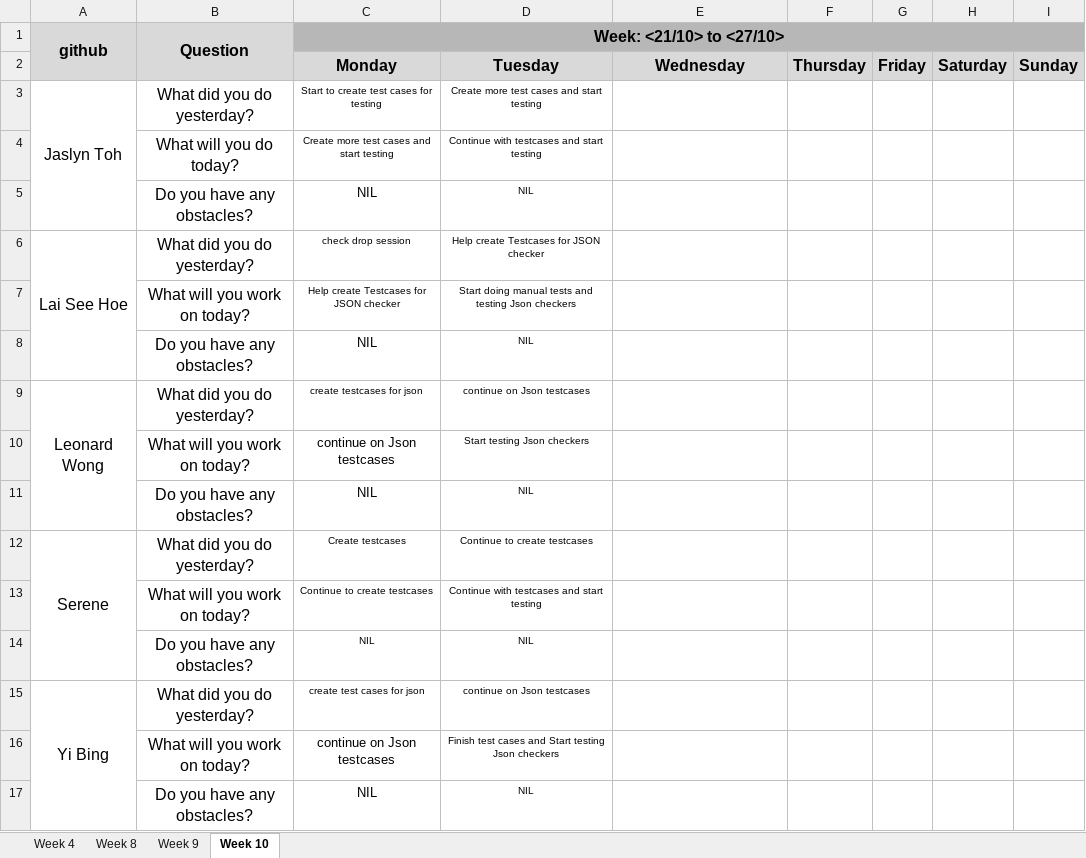
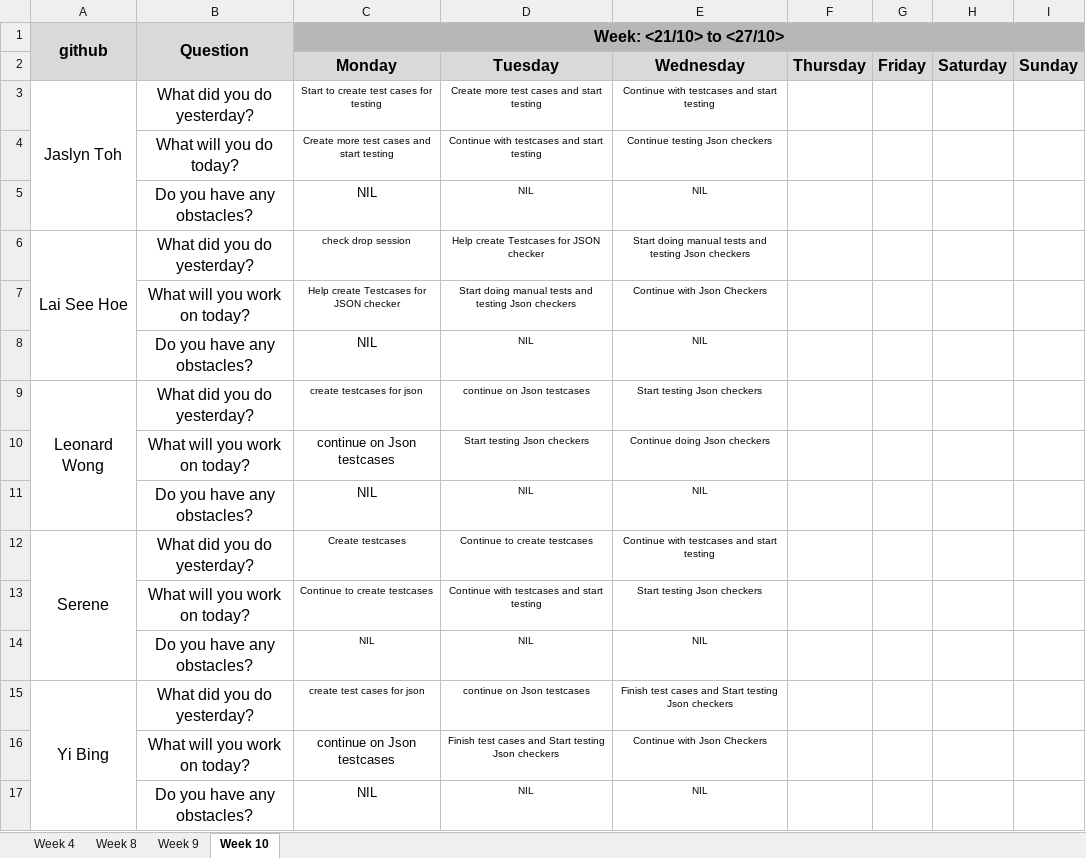
Before and after one commit to one-ice/IS212-Software-Project-Management, an Excel workbook: metrics/Du.xlsx, sheet Week 10, drawn as a sheet; values as stored, in another font and other column widths than the file's, no borders; the diff names each change by its address in the sheet, - before the commit and + after, or states it on an @@ line.

Commit message:
Day 11 Iteration 3 Daily Update
Day 11 Iteration 3 Daily Update

```diff
--- a/metrics/Du.xlsx (sheet Week 10)
+++ b/metrics/Du.xlsx (sheet Week 10)
-E3: (empty)
+E3: Continue with testcases and start testing
-E4: (empty)
+E4: Continue testing Json checkers
-E5: (empty)
+E5: NIL
-E6: (empty)
+E6: Start doing manual tests and testing Json checkers
-E7: (empty)
+E7: Continue with Json Checkers
-E8: (empty)
+E8: NIL
-E9: (empty)
+E9: Start testing Json checkers
-E10: (empty)
+E10: Continue doing Json checkers
-E11: (empty)
+E11: NIL
-E12: (empty)
+E12: Continue with testcases and start testing
-E13: (empty)
+E13: Start testing Json checkers
-E14: (empty)
+E14: NIL
-E15: (empty)
+E15: Finish test cases and Start testing Json checkers
-E16: (empty)
+E16: Continue with Json Checkers
-E17: (empty)
+E17: NIL
```
Also changed, not shown: sheet Week 9.
